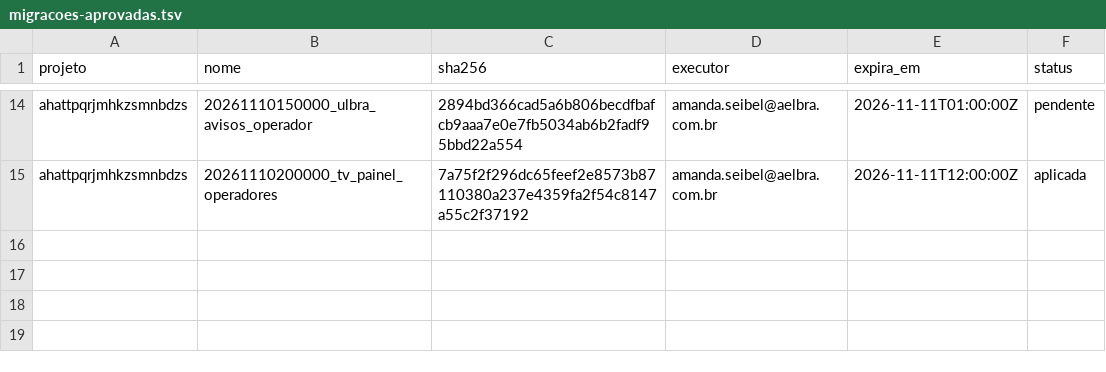
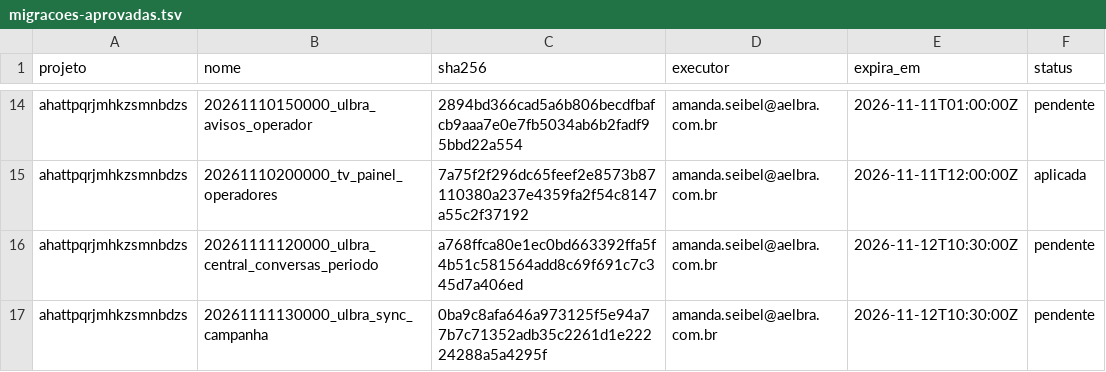
Before and after one commit to amandaseibel-dev/crm-reativa, a TSV file: docs/seguranca/migracoes-aprovadas.tsv, drawn as a sheet; only a part is shown, gaps mark what is left out; the diff names each change by its address in the sheet, - before the commit and + after, or states it on an @@ line.

```diff
--- a/docs/seguranca/migracoes-aprovadas.tsv
+++ b/docs/seguranca/migracoes-aprovadas.tsv
+row 16: ahattpqrjmhkzsmnbdzs | 20261111120000_ulbra_central_conversas_periodo | a768ffca80e1ec0bd663392ffa5f4b51c581564add8c69f691c7c345d7a406ed | amanda.seibel@aelbra.com.br | 2026-11-12T10:30:00Z | pendente
+row 17: ahattpqrjmhkzsmnbdzs | 20261111130000_ulbra_sync_campanha | 0ba9c8afa646a973125f5e94a77b7c71352adb35c2261d1e22224288a5a4295f | amanda.seibel@aelbra.com.br | 2026-11-12T10:30:00Z | pendente
```
